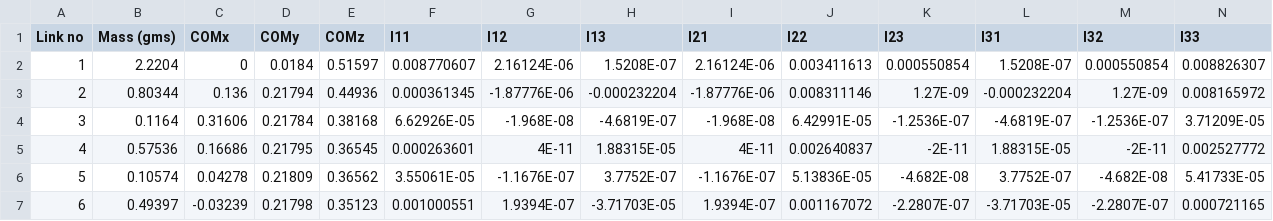
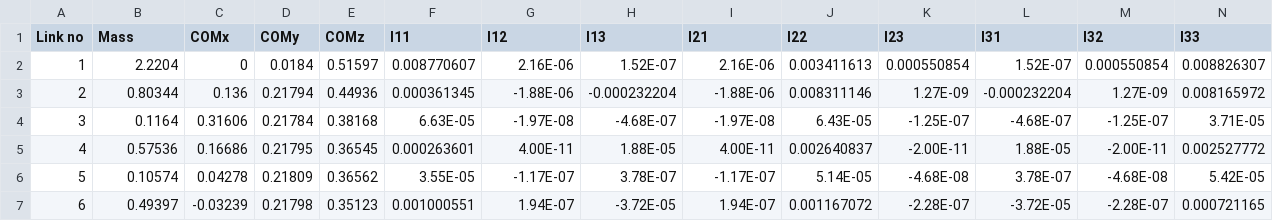
Before and after one commit to Madhav-Joshi/Robot-Arm, a CSV file: Robot-Arm/inertia.csv, drawn as a sheet.

```diff
--- a/Robot-Arm/inertia.csv
+++ b/Robot-Arm/inertia.csv
@@ -1,7 +1,7 @@
-Link no,Mass (gms),COMx,COMy,COMz,I11,I12,I13,I21,I22,I23,I31,I32,I33
-1,2.2204,0,0.0184,0.51597,0.008770607,2.16124E-06,1.5208E-07,2.16124E-06,0.003411613,0.000550854,1.5208E-07,0.000550854,0.008826307
-2,0.80344,0.136,0.21794,0.44936,0.000361345,-1.87776E-06,-0.000232204,-1.87776E-06,0.008311146,1.27E-09,-0.000232204,1.27E-09,0.008165972
-3,0.1164,0.31606,0.21784,0.38168,6.62926E-05,-1.968E-08,-4.6819E-07,-1.968E-08,6.42991E-05,-1.2536E-07,-4.6819E-07,-1.2536E-07,3.71209E-05
-4,0.57536,0.16686,0.21795,0.36545,0.000263601,4E-11,1.88315E-05,4E-11,0.002640837,-2E-11,1.88315E-05,-2E-11,0.002527772
-5,0.10574,0.04278,0.21809,0.36562,3.55061E-05,-1.1676E-07,3.7752E-07,-1.1676E-07,5.13836E-05,-4.682E-08,3.7752E-07,-4.682E-08,5.41733E-05
-6,0.49397,-0.03239,0.21798,0.35123,0.001000551,1.9394E-07,-3.71703E-05,1.9394E-07,0.001167072,-2.2807E-07,-3.71703E-05,-2.2807E-07,0.000721165
+Link no,Mass,COMx,COMy,COMz,I11,I12,I13,I21,I22,I23,I31,I32,I33
+1,2.2204,0,0.0184,0.51597,0.008770607,2.16E-06,1.52E-07,2.16E-06,0.003411613,0.000550854,1.52E-07,0.000550854,0.008826307
+2,0.80344,0.136,0.21794,0.44936,0.000361345,-1.88E-06,-0.000232204,-1.88E-06,0.008311146,1.27E-09,-0.000232204,1.27E-09,0.008165972
+3,0.1164,0.31606,0.21784,0.38168,6.63E-05,-1.97E-08,-4.68E-07,-1.97E-08,6.43E-05,-1.25E-07,-4.68E-07,-1.25E-07,3.71E-05
+4,0.57536,0.16686,0.21795,0.36545,0.000263601,4.00E-11,1.88E-05,4.00E-11,0.002640837,-2.00E-11,1.88E-05,-2.00E-11,0.002527772
+5,0.10574,0.04278,0.21809,0.36562,3.55E-05,-1.17E-07,3.78E-07,-1.17E-07,5.14E-05,-4.68E-08,3.78E-07,-4.68E-08,5.42E-05
+6,0.49397,-0.03239,0.21798,0.35123,0.001000551,1.94E-07,-3.72E-05,1.94E-07,0.001167072,-2.28E-07,-3.72E-05,-2.28E-07,0.000721165
```
Also changed, not shown: 4 other files.
